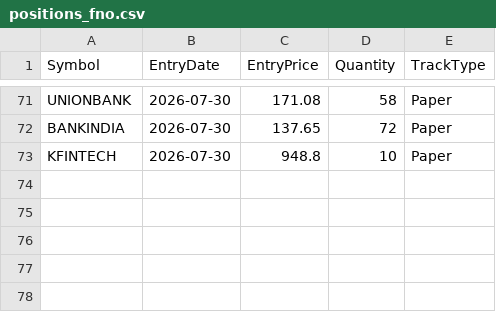
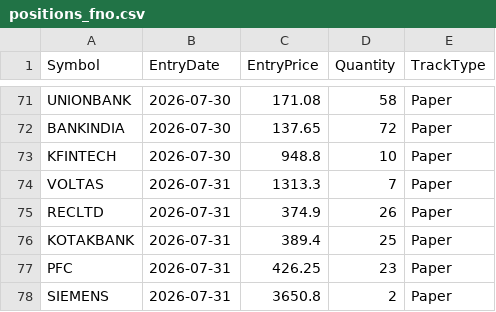
Before and after one commit to finnyrajmann/nse-fno-trend, a CSV file: data/positions_fno.csv, drawn as a sheet; only a part is shown, gaps mark what is left out.

Commit message:
Auto-update — 2026-07-31

```diff
--- a/data/positions_fno.csv
+++ b/data/positions_fno.csv
@@ -73 +73,6 @@ BANKINDIA,2026-07-30,137.65,72,Paper
 KFINTECH,2026-07-30,948.8,10,Paper
+VOLTAS,2026-07-31,1313.3,7,Paper
+RECLTD,2026-07-31,374.9,26,Paper
+KOTAKBANK,2026-07-31,389.4,25,Paper
+PFC,2026-07-31,426.25,23,Paper
+SIEMENS,2026-07-31,3650.8,2,Paper
```
